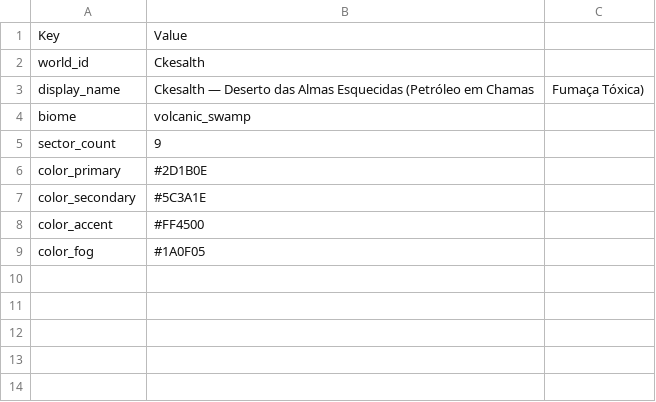
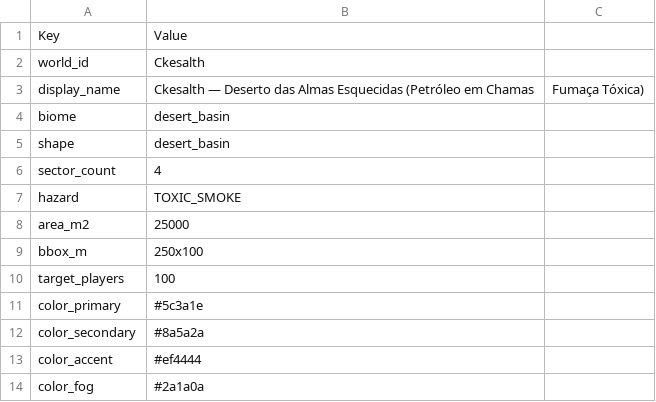
Before and after one commit to Nexus-HUB57/Khaaos_Run, a CSV file: Unreal/KhaaosRun/Content/Maps/Ckesalth/DT_Ckesalth_WorldConfig.csv, drawn as a sheet.

```diff
--- a/Unreal/KhaaosRun/Content/Maps/Ckesalth/DT_Ckesalth_WorldConfig.csv
+++ b/Unreal/KhaaosRun/Content/Maps/Ckesalth/DT_Ckesalth_WorldConfig.csv
@@ -3,7 +3,12 @@ world_id,Ckesalth
 display_name,Ckesalth — Deserto das Almas Esquecidas (Petróleo em Chamas, Fumaça Tóxica)
-biome,volcanic_swamp
-sector_count,9
-color_primary,#2D1B0E
-color_secondary,#5C3A1E
-color_accent,#FF4500
-color_fog,#1A0F05
+biome,desert_basin
+shape,desert_basin
+sector_count,4
+hazard,TOXIC_SMOKE
+area_m2,25000
+bbox_m,250x100
+target_players,100
+color_primary,#5c3a1e
+color_secondary,#8a5a2a
+color_accent,#ef4444
+color_fog,#2a1a0a
```
Also changed, not shown: Unreal/KhaaosRun/Content/Maps/Arukheea/DT_Arukheea_WorldConfig.csv, Unreal/KhaaosRun/Content/Maps/Barburhen/DT_Barburhen_WorldConfig.csv, 3 other files.
